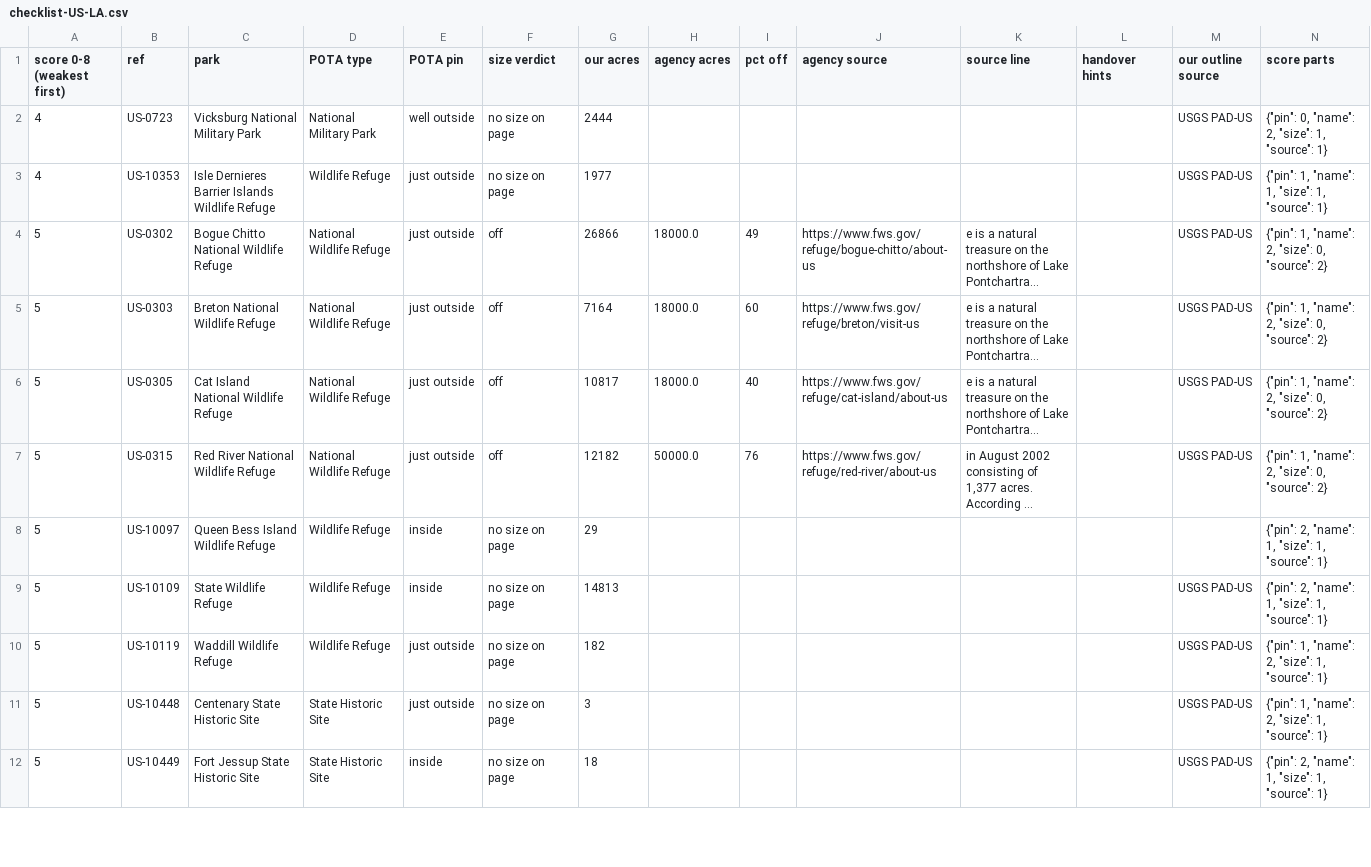
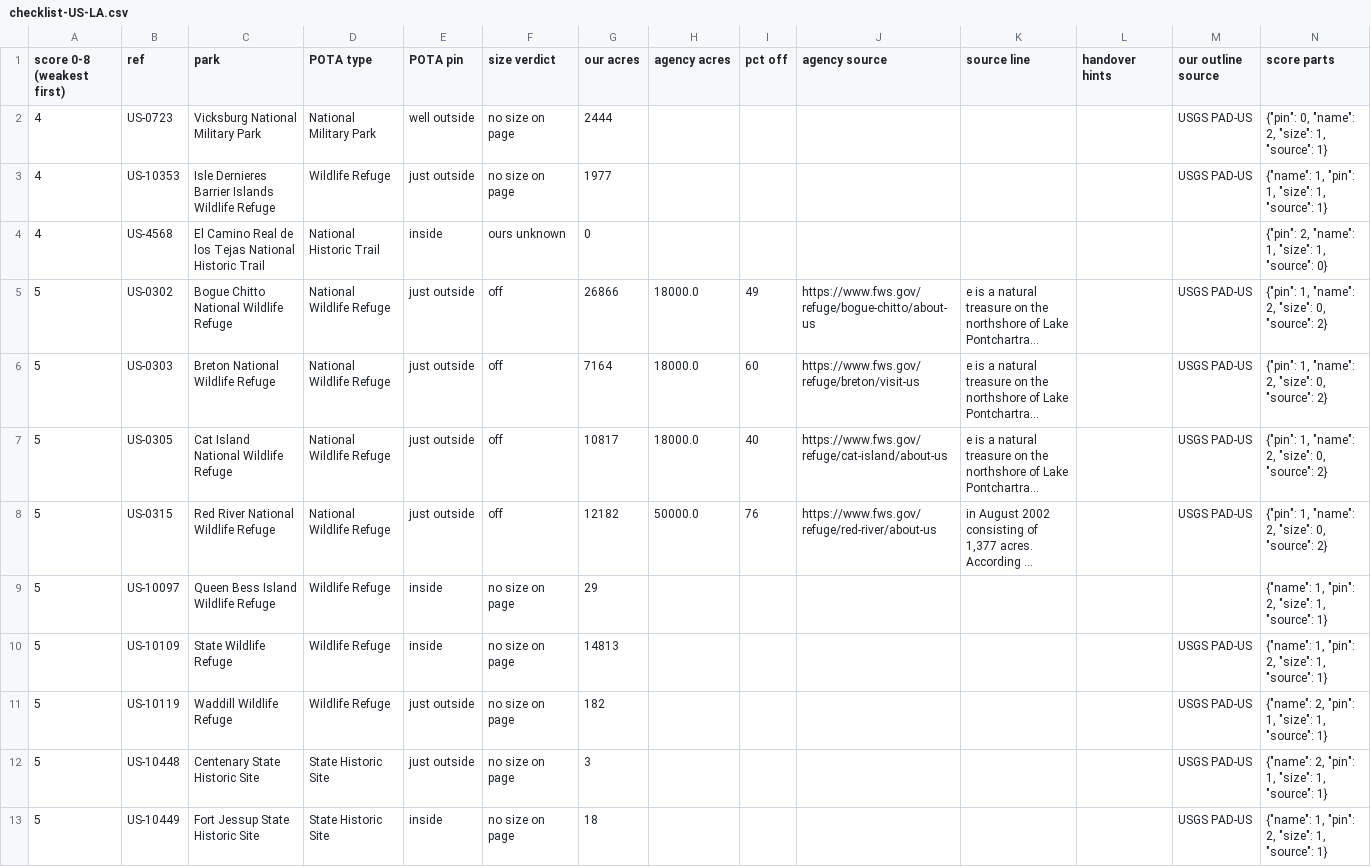
Before and after one commit to KentuckyPortableClub/KPC-Data, a CSV file: data/truth/checklist-US-LA.csv, drawn as a sheet; only a part is shown; long unchanged cells end in …; addresses are those after the commit; the diff covers the shown part only; the diff names each change by its address in the sheet, - before the commit and + after, or states it on an @@ line.

```diff
--- a/data/truth/checklist-US-LA.csv
+++ b/data/truth/checklist-US-LA.csv
-N3 (score parts): {"pin": 1, "name": 1, "size": 1, "source": 1}
+N3 (score parts): {"name": 1, "pin": 1, "size": 1, "source": 1}
+row 4: 4 | US-4568 | El Camino Real de los Tejas National Historic Trail | National Historic Trail | inside | ours unknown | 0 |  |  |  |  |  |  | {"pin": 2, "name": 1, "size": 1, "source": 0}
-N9:N10 (score parts): {"pin": 2, "name": 1, "size": 1, "source": 1}
+N9:N10 (score parts): {"name": 1, "pin": 2, "size": 1, "source": 1}
-N11:N12 (score parts): {"pin": 1, "name": 2, "size": 1, "source": 1}
+N11:N12 (score parts): {"name": 2, "pin": 1, "size": 1, "source": 1}
-N13 (score parts): {"pin": 2, "name": 1, "size": 1, "source": 1}
+N13 (score parts): {"name": 1, "pin": 2, "size": 1, "source": 1}
```
Also changed, not shown: 84 edited cells elsewhere in this file, 12 other files.
